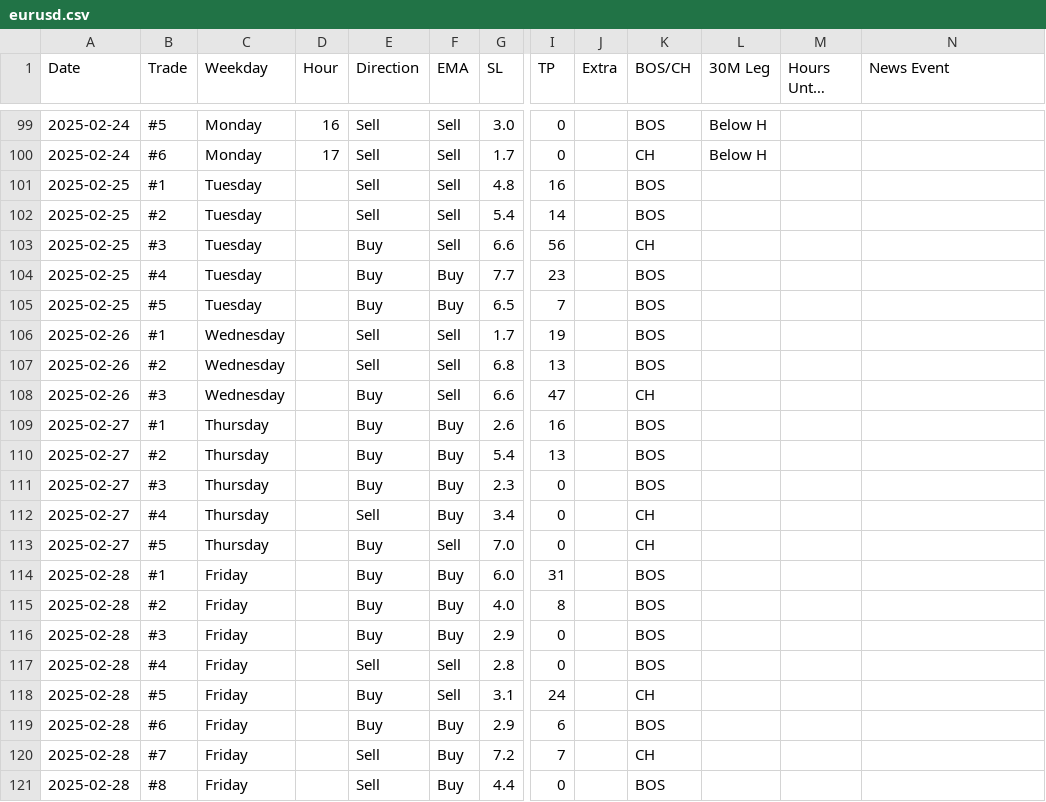
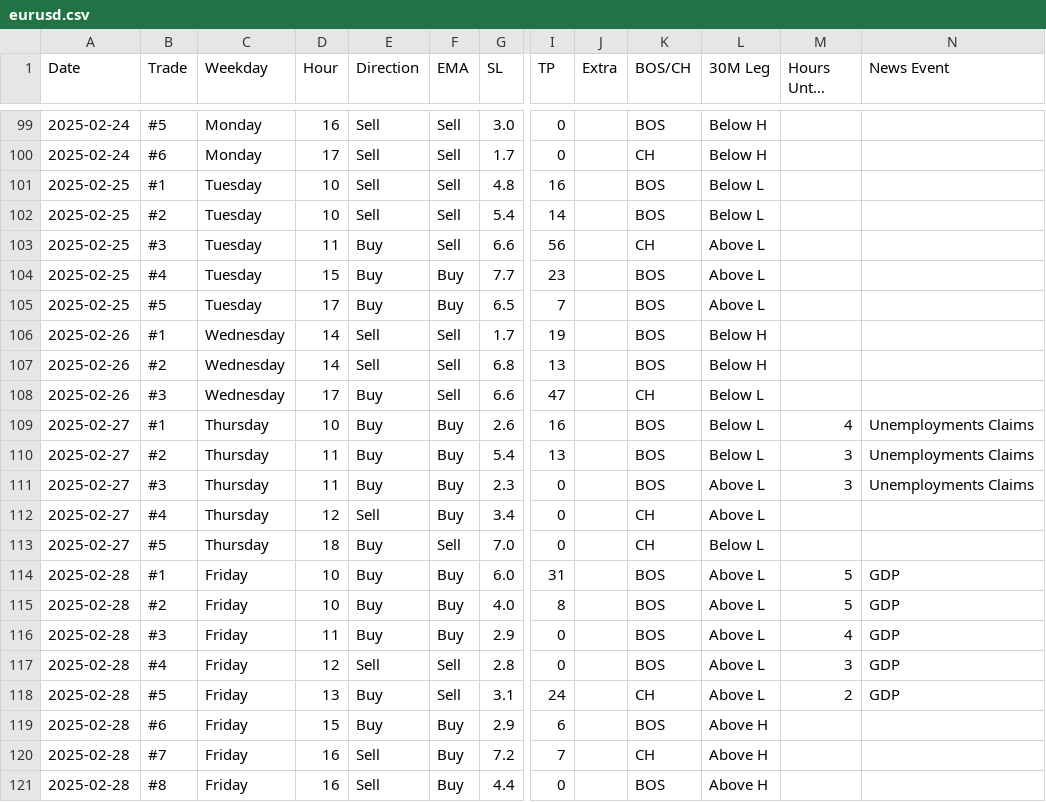
Before and after one commit to ReekenX/forex-backtester, a CSV file: eurusd.csv, drawn as a sheet; only a part is shown, gaps mark what is left out; long unchanged cells end in …; the diff covers the shown part only; the diff names each change by its address in the sheet, - before the commit and + after, or states it on an @@ line.

Commit message:
feat: add more trading data

```diff
--- a/eurusd.csv
+++ b/eurusd.csv
-D101:D102 (Hour): (empty)
+D101:D102 (Hour): 10
-L101:L102 (30M Leg): (empty)
+L101:L102 (30M Leg): Below L
-D103 (Hour): (empty)
+D103 (Hour): 11
-L103:L105 (30M Leg): (empty)
+L103:L105 (30M Leg): Above L
-D104 (Hour): (empty)
+D104 (Hour): 15
-D105 (Hour): (empty)
+D105 (Hour): 17
-D106:D107 (Hour): (empty)
+D106:D107 (Hour): 14
-L106:L107 (30M Leg): (empty)
+L106:L107 (30M Leg): Below H
-D108 (Hour): (empty)
+D108 (Hour): 17
-L108:L110 (30M Leg): (empty)
+L108:L110 (30M Leg): Below L
-D109 (Hour): (empty)
+D109 (Hour): 10
-M109 (Hours Until News): (empty)
+M109 (Hours Until News): 4
-N109:N111 (News Event): (empty)
+N109:N111 (News Event): Unemployments Claims
-D110:D111 (Hour): (empty)
+D110:D111 (Hour): 11
-M110:M111 (Hours Until News): (empty)
+M110:M111 (Hours Until News): 3
-L111:L112 (30M Leg): (empty)
+L111:L112 (30M Leg): Above L
-D112 (Hour): (empty)
+D112 (Hour): 12
-D113 (Hour): (empty)
+D113 (Hour): 18
-L113 (30M Leg): (empty)
+L113 (30M Leg): Below L
-D114:D115 (Hour): (empty)
+D114:D115 (Hour): 10
-L114:L118 (30M Leg): (empty)
+L114:L118 (30M Leg): Above L
-M114:M115 (Hours Until News): (empty)
+M114:M115 (Hours Until News): 5
-N114:N118 (News Event): (empty)
+N114:N118 (News Event): GDP
-D116 (Hour): (empty)
+D116 (Hour): 11
-M116 (Hours Until News): (empty)
+M116 (Hours Until News): 4
-D117 (Hour): (empty)
+D117 (Hour): 12
-M117 (Hours Until News): (empty)
+M117 (Hours Until News): 3
-D118 (Hour): (empty)
+D118 (Hour): 13
-M118 (Hours Until News): (empty)
+M118 (Hours Until News): 2
-D119 (Hour): (empty)
+D119 (Hour): 15
-L119:L121 (30M Leg): (empty)
+L119:L121 (30M Leg): Above H
-D120:D121 (Hour): (empty)
+D120:D121 (Hour): 16
```
Also changed, not shown: 104 edited cells elsewhere in this file, 1 other file.
